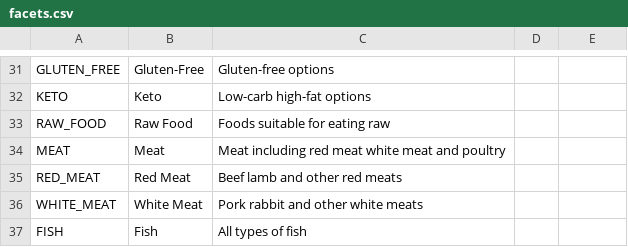
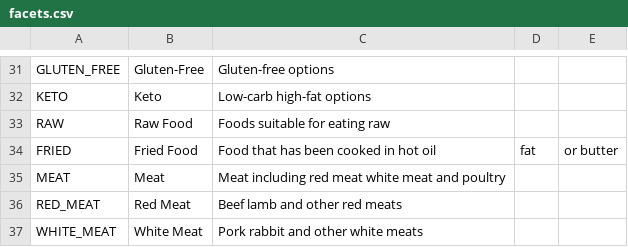
Before and after one commit to Regira/Regira-PIM-Backend, a CSV file: app/PIM.DataGenerator/Assets/facets.csv, drawn as a sheet; only a part is shown, gaps mark what is left out; the shorter side is filled out with more unchanged rows.

```diff
--- a/app/PIM.DataGenerator/Assets/facets.csv
+++ b/app/PIM.DataGenerator/Assets/facets.csv
@@ -32,3 +32,4 @@ GLUTEN_FREE,Gluten-Free,Gluten-free options
 KETO,Keto,Low-carb high-fat options
-RAW_FOOD,Raw Food,Foods suitable for eating raw
+RAW,Raw Food,Foods suitable for eating raw
+FRIED,Fried Food,Food that has been cooked in hot oil, fat, or butter
 MEAT,Meat,Meat including red meat white meat and poultry
```
Also changed, not shown: app/PIM.DataGenerator/Assets/ingredients.csv, app/PIM.DataGenerator/Assets/partial-dishes.csv, 39 other files.
